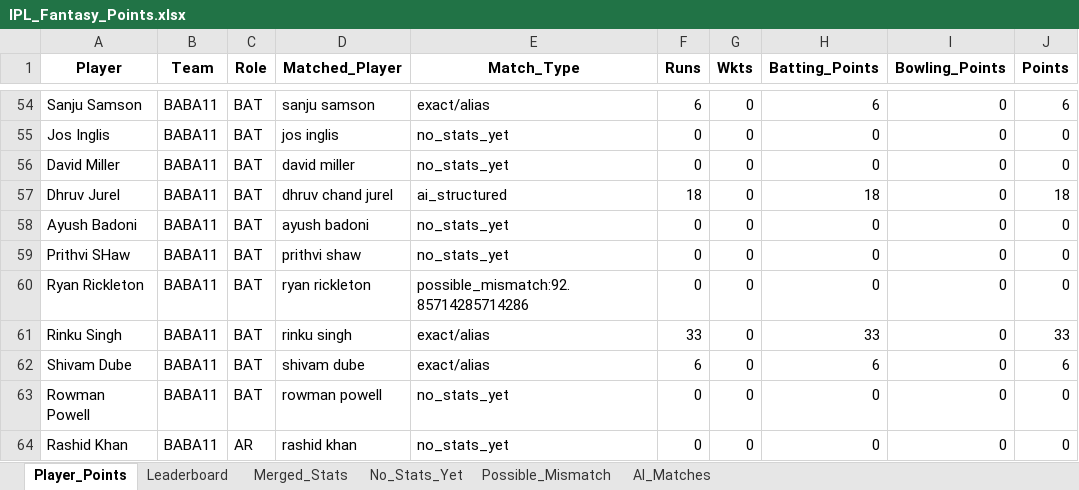
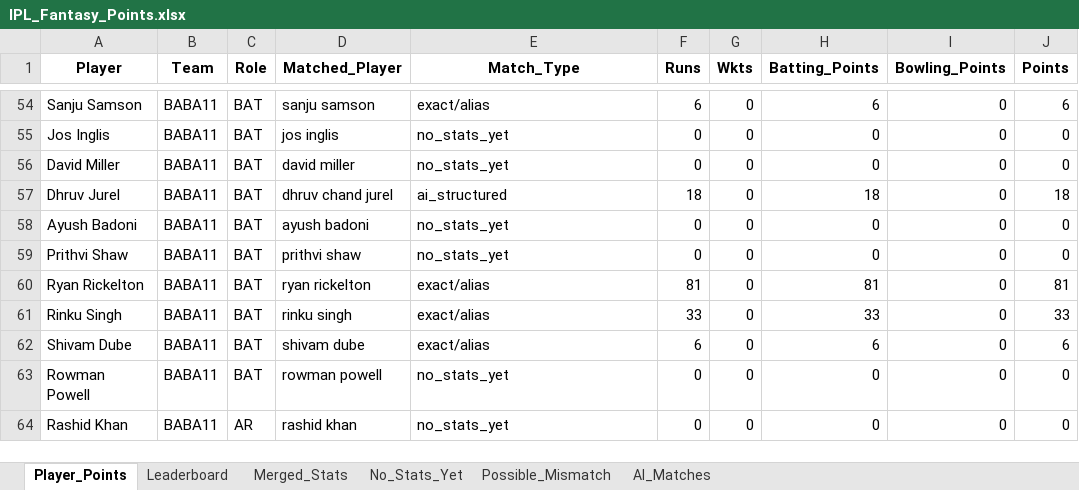
Before and after one commit to pratikalwaysrocks/Wadi-IPL-2026, an Excel workbook: IPL_Fantasy_Points.xlsx, sheet Player_Points, drawn as a sheet; only a part is shown, gaps mark what is left out; values as stored, in another font and other column widths than the file's, no borders; the diff names each change by its address in the sheet, - before the commit and + after, or states it on an @@ line.

```diff
--- a/IPL_Fantasy_Points.xlsx (sheet Player_Points)
+++ b/IPL_Fantasy_Points.xlsx (sheet Player_Points)
-A59 (Player): Prithvi SHaw
+A59 (Player): Prithvi Shaw
-A60 (Player): Ryan Rickleton
+A60 (Player): Ryan Rickelton
-D60 (Matched_Player): ryan rickleton
+D60 (Matched_Player): ryan rickelton
-E60 (Match_Type): possible_mismatch:92.85714285714286
+E60 (Match_Type): exact/alias
-F60 (Runs): 0
+F60 (Runs): 81
-H60 (Batting_Points): 0
+H60 (Batting_Points): 81
-J60 (Points): 0
+J60 (Points): 81
```
Also changed, not shown: sheet Possible_Mismatch, sheet Leaderboard, sheet No_Stats_Yet, ipl_stats_2026.xlsx.
